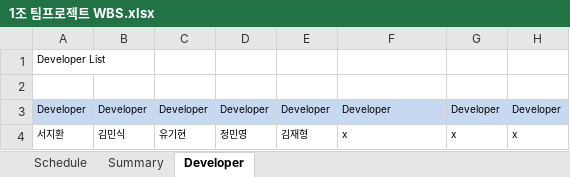
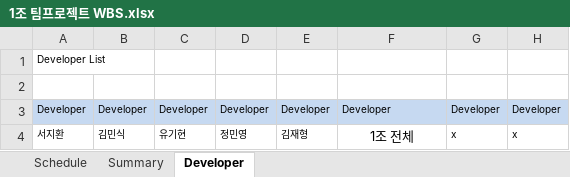
Before and after one commit to Orgarnic/TEAM01_MES, an Excel workbook: 1조 팀프로젝트 WBS.xlsx, sheet Developer, drawn as a sheet; only a part is shown; values as stored, in another font and other column widths than the file's, no borders; the diff names each change by its address in the sheet, - before the commit and + after, or states it on an @@ line.

```diff
--- a/1조 팀프로젝트 WBS.xlsx (sheet Developer)
+++ b/1조 팀프로젝트 WBS.xlsx (sheet Developer)
-F4: x
+F4: 1조 전체
@@ F4 text size: larger, alignment: left → center @@
```
Also changed, not shown: sheet Summary, 5 other files.
